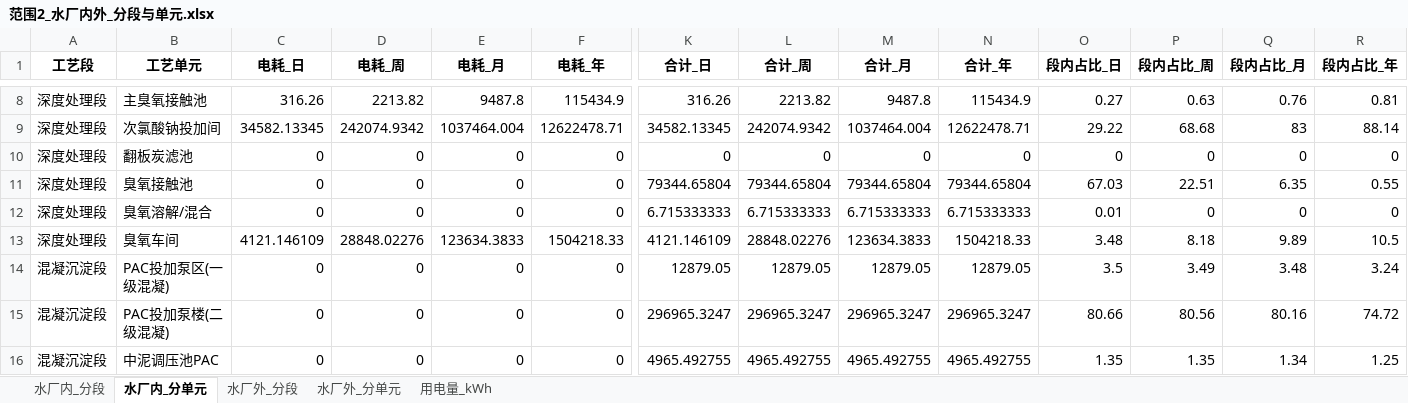
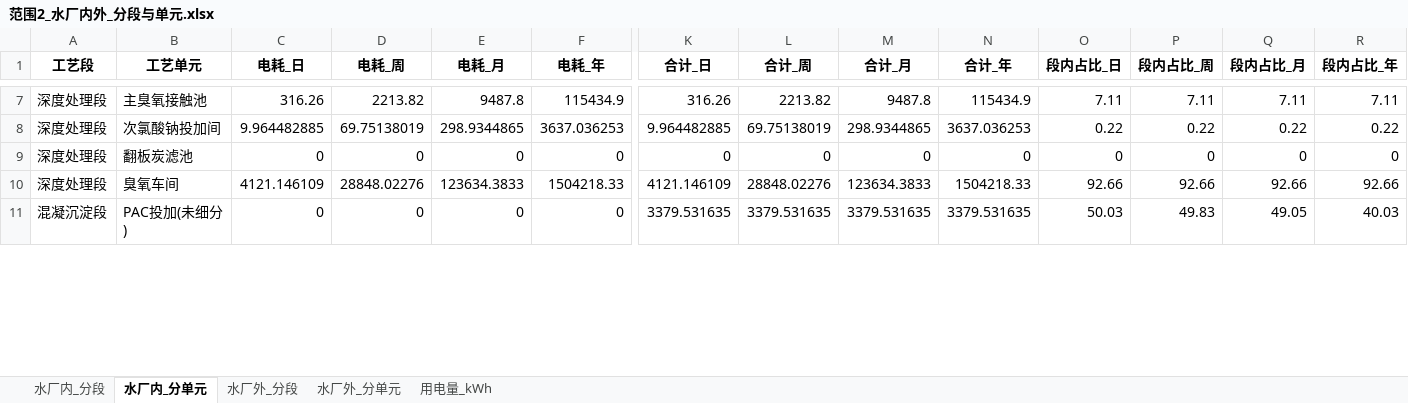
Before and after one commit to zhangjinxuan77-blip/huanggecarbon, an Excel workbook: data/范围2_水厂内外_分段与单元.xlsx, sheet 水厂内_分单元, drawn as a sheet; only a part is shown, gaps mark what is left out; values as stored, in another font and other column widths than the file's, no borders; charts and pictures not drawn; removed rows and columns are numbered as before the commit, all else as after; rows hold the shown columns only; the diff covers the shown part only; the diff names each change by its address in the sheet, - before the commit and + after, or states it on an @@ line.

```diff
--- a/data/范围2_水厂内外_分段与单元.xlsx (sheet 水厂内_分单元)
+++ b/data/范围2_水厂内外_分段与单元.xlsx (sheet 水厂内_分单元)
-O7 (段内占比_日): 0.27
+O7 (段内占比_日): 7.11
-P7 (段内占比_周): 0.63
+P7 (段内占比_周): 7.11
-Q7 (段内占比_月): 0.76
+Q7 (段内占比_月): 7.11
-R7 (段内占比_年): 0.81
+R7 (段内占比_年): 7.11
-C8 (电耗_日): 34582.13345
+C8 (电耗_日): 9.964482885
-D8 (电耗_周): 242074.9342
+D8 (电耗_周): 69.75138019
-E8 (电耗_月): 1037464.004
+E8 (电耗_月): 298.9344865
-F8 (电耗_年): 12622478.71
+F8 (电耗_年): 3637.036253
-K8 (合计_日): 34582.13345
+K8 (合计_日): 9.964482885
-L8 (合计_周): 242074.9342
+L8 (合计_周): 69.75138019
-M8 (合计_月): 1037464.004
+M8 (合计_月): 298.9344865
-N8 (合计_年): 12622478.71
+N8 (合计_年): 3637.036253
-O8 (段内占比_日): 29.22
+O8 (段内占比_日): 0.22
-P8 (段内占比_周): 68.68
+P8 (段内占比_周): 0.22
-Q8 (段内占比_月): 83
+Q8 (段内占比_月): 0.22
-R8 (段内占比_年): 88.14
+R8 (段内占比_年): 0.22
-row 11: 深度处理段 | 臭氧接触池 | 0 | 0 | 0 | 0 | 79344.65804 | 79344.65804 | 79344.65804 | 79344.65804 | 67.03 | 22.51 | 6.35 | 0.55
-row 12: 深度处理段 | 臭氧溶解/混合 | 0 | 0 | 0 | 0 | 6.715333333 | 6.715333333 | 6.715333333 | 6.715333333 | 0.01 | 0 | 0 | 0
-O10 (段内占比_日): 3.48
+O10 (段内占比_日): 92.66
-P10 (段内占比_周): 8.18
+P10 (段内占比_周): 92.66
-Q10 (段内占比_月): 9.89
+Q10 (段内占比_月): 92.66
-R10 (段内占比_年): 10.5
+R10 (段内占比_年): 92.66
-row 14: 混凝沉淀段 | PAC投加泵区(一级混凝) | 0 | 0 | 0 | 0 | 12879.05 | 12879.05 | 12879.05 | 12879.05 | 3.5 | 3.49 | 3.48 | 3.24
-row 15: 混凝沉淀段 | PAC投加泵楼(二级混凝) | 0 | 0 | 0 | 0 | 296965.3247 | 296965.3247 | 296965.3247 | 296965.3247 | 80.66 | 80.56 | 80.16 | 74.72
-row 16: 混凝沉淀段 | 中泥调压池PAC | 0 | 0 | 0 | 0 | 4965.492755 | 4965.492755 | 4965.492755 | 4965.492755 | 1.35 | 1.35 | 1.34 | 1.25
+row 11: 混凝沉淀段 | PAC投加(未细分) | 0 | 0 | 0 | 0 | 3379.531635 | 3379.531635 | 3379.531635 | 3379.531635 | 50.03 | 49.83 | 49.05 | 40.03
```
Also changed, not shown: 3 removed rows and 92 edited cells elsewhere in this sheet, sheet 用电量_kWh, sheet 水厂内_分段, sheet 水厂外_分单元, sheet 水厂外_分段, charts or pictures, data/Scope3_含分项.xlsx, data/碳排_总汇总_含强度与减排.xlsx, 24 other files.
